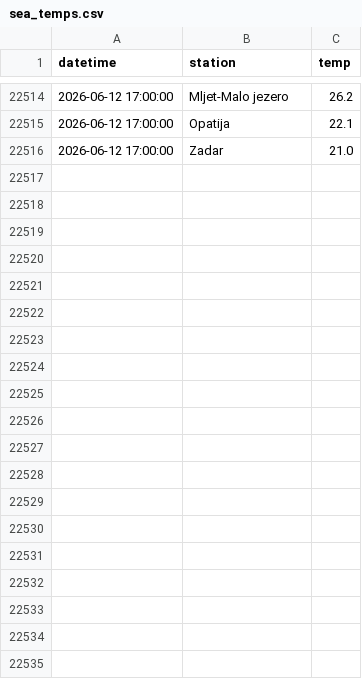
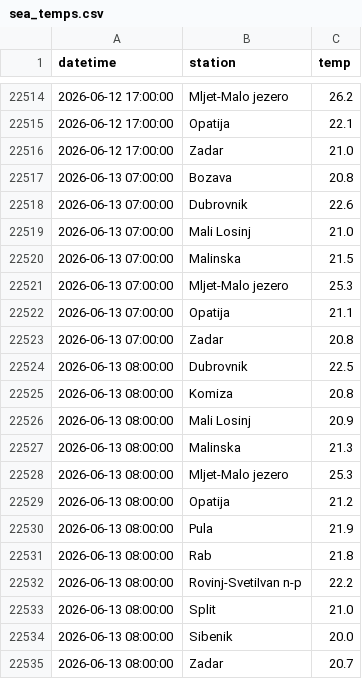
Before and after one commit to jurezgubic/sea-temps, a CSV file: sea_temps.csv, drawn as a sheet; only a part is shown, gaps mark what is left out; the diff covers the shown part only.

```diff
--- a/sea_temps.csv
+++ b/sea_temps.csv
@@ -22516 +22516,20 @@ datetime,station,temp
 2026-06-12 17:00:00,Zadar,21.0
+2026-06-13 07:00:00,Bozava,20.8
+2026-06-13 07:00:00,Dubrovnik,22.6
+2026-06-13 07:00:00,Mali Losinj,21.0
+2026-06-13 07:00:00,Malinska,21.5
+2026-06-13 07:00:00,Mljet-Malo jezero,25.3
+2026-06-13 07:00:00,Opatija,21.1
+2026-06-13 07:00:00,Zadar,20.8
+2026-06-13 08:00:00,Dubrovnik,22.5
+2026-06-13 08:00:00,Komiza,20.8
+2026-06-13 08:00:00,Mali Losinj,20.9
+2026-06-13 08:00:00,Malinska,21.3
+2026-06-13 08:00:00,Mljet-Malo jezero,25.3
+2026-06-13 08:00:00,Opatija,21.2
+2026-06-13 08:00:00,Pula,21.9
+2026-06-13 08:00:00,Rab,21.8
+2026-06-13 08:00:00,Rovinj-SvetiIvan n-p,22.2
+2026-06-13 08:00:00,Split,21.0
+2026-06-13 08:00:00,Sibenik,20.0
+2026-06-13 08:00:00,Zadar,20.7
```
Also changed, not shown: 30 added rows elsewhere in this file.
